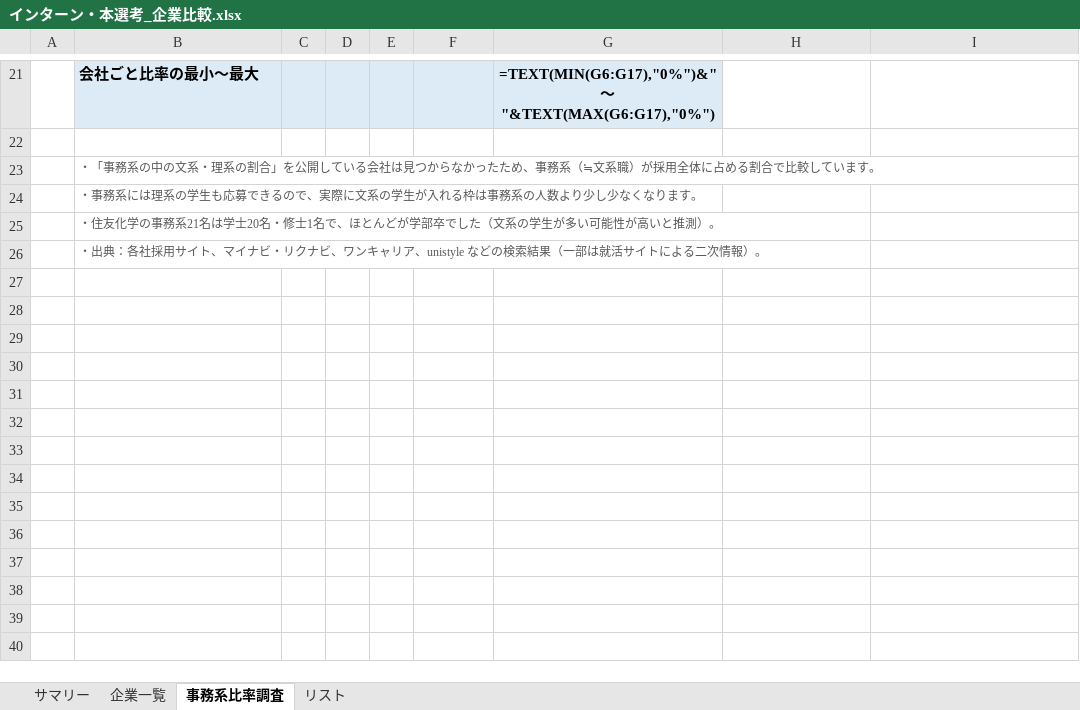
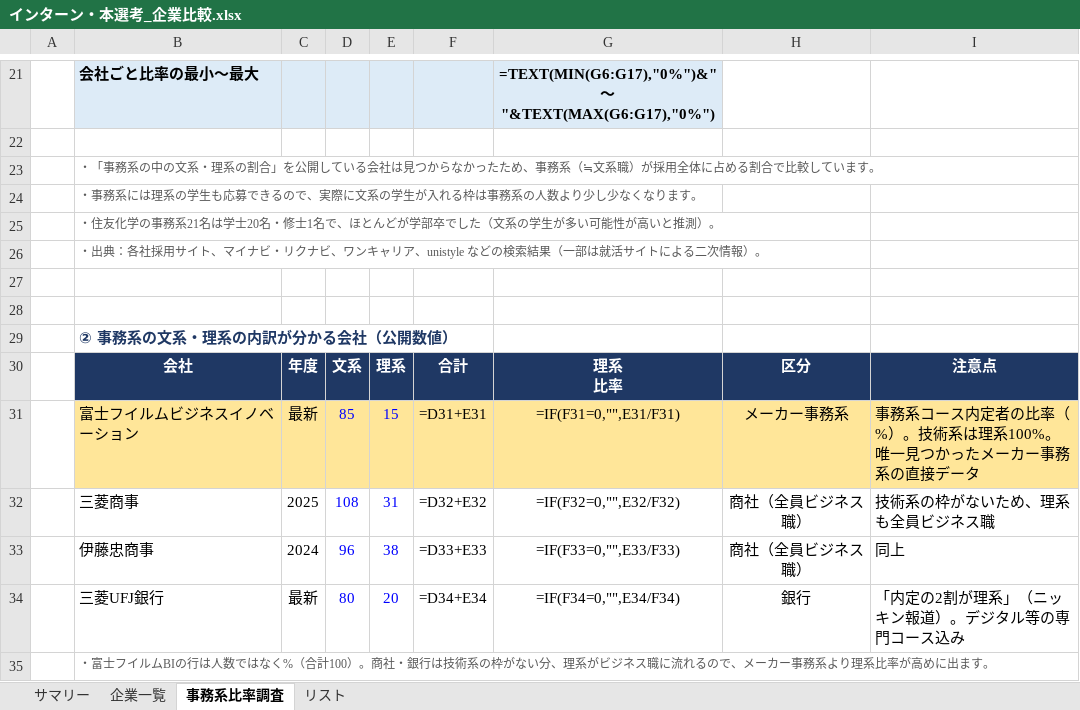
Before and after one commit to toitoitoitoitoi/first-contributions, an Excel workbook: internship/インターン・本選考_企業比較.xlsx, sheet 事務系比率調査, drawn as a sheet; only a part is shown, gaps mark what is left out; values as stored, in another font and other column widths than the file's, no borders; formulas without a stored value are shown as written; ↵ is a line break in a cell; the diff names each change by its address in the sheet, - before the commit and + after, or states it on an @@ line.

```diff
--- a/internship/インターン・本選考_企業比較.xlsx (sheet 事務系比率調査)
+++ b/internship/インターン・本選考_企業比較.xlsx (sheet 事務系比率調査)
+row 27: (empty)
+row 28: (empty)
+row 29:  | ② 事務系の文系・理系の内訳が分かる会社（公開数値）
+row 30:  | 会社 | 年度 | 文系 | 理系 | 合計 | 理系 ↵ 比率 | 区分 | 注意点
+row 31:  | 富士フイルムビジネスイノベーション | 最新 | 85 | 15 | =D31+E31 | =IF(F31=0,"",E31/F31) | メーカー事務系 | 事務系コース内定者の比率（%）。技術系は理系100%。唯一見つかったメーカー事務系の直接データ
+row 32:  | 三菱商事 | 2025 | 108 | 31 | =D32+E32 | =IF(F32=0,"",E32/F32) | 商社（全員ビジネス職） | 技術系の枠がないため、理系も全員ビジネス職
+row 33:  | 伊藤忠商事 | 2024 | 96 | 38 | =D33+E33 | =IF(F33=0,"",E33/F33) | 商社（全員ビジネス職） | 同上
+row 34:  | 三菱UFJ銀行 | 最新 | 80 | 20 | =D34+E34 | =IF(F34=0,"",E34/F34) | 銀行 | 「内定の2割が理系」（ニッキン報道）。デジタル等の専門コース込み
+row 35:  | ・富士フイルムBIの行は人数ではなく%（合計100）。商社・銀行は技術系の枠がない分、理系がビジネス職に流れるので、メーカー事務系より理系比率が高めに出ます。
```
